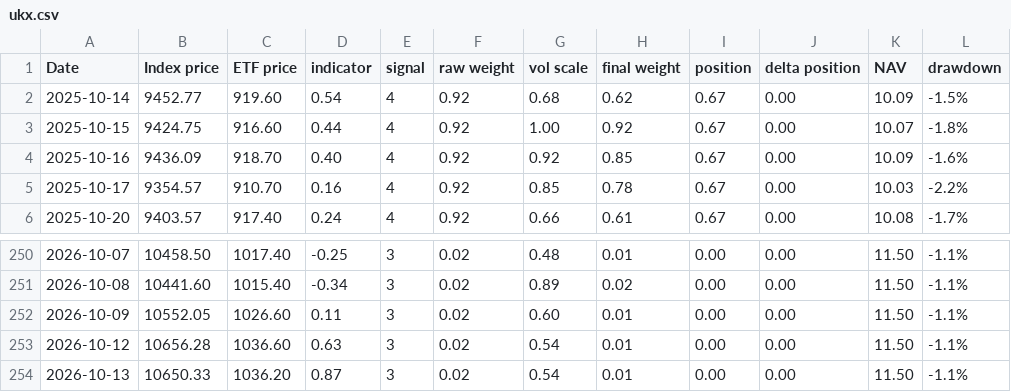
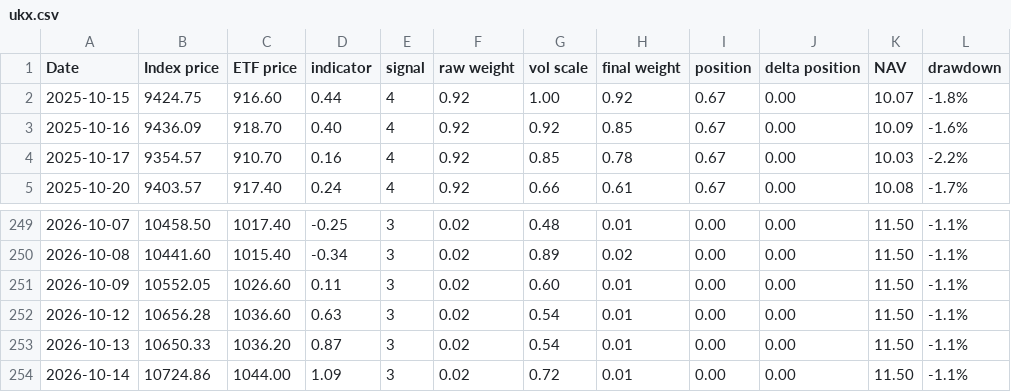
Before and after one commit to compound-lab/data, a CSV file: published/data/datasets/ml/ukx.csv, drawn as a sheet; only a part is shown, gaps mark what is left out; removed rows and columns are numbered as before the commit, all else as after; the diff names each change by its address in the sheet, - before the commit and + after, or states it on an @@ line.

```diff
--- a/published/data/datasets/ml/ukx.csv
+++ b/published/data/datasets/ml/ukx.csv
-row 2: 2025-10-14 | 9452.77 | 919.60 | 0.54 | 4 | 0.92 | 0.68 | 0.62 | 0.67 | 0.00 | 10.09 | -1.5%
+row 254: 2026-10-14 | 10724.86 | 1044.00 | 1.09 | 3 | 0.02 | 0.72 | 0.01 | 0.00 | 0.00 | 11.50 | -1.1%
```
Also changed, not shown: published/data/datasets/index_breadth/combined_latest.csv, published/data/datasets/index_breadth/latest.csv, 25 other files.
